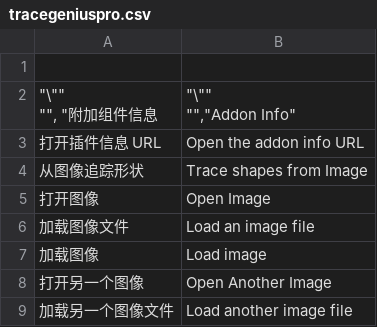
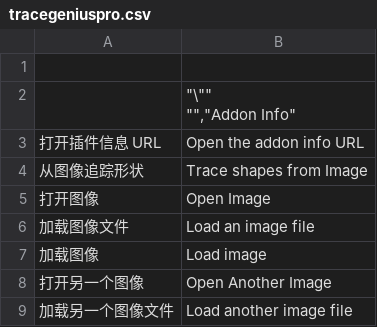
Before and after one commit to lonely814/user_translate, a CSV file: user_files/tracegeniuspro.csv, drawn as a sheet; only a part is shown.

```diff
--- a/user_files/tracegeniuspro.csv
+++ b/user_files/tracegeniuspro.csv
@@ -1,5 +1,4 @@
 ,
-"""\""""
-"""", ""附加组件信息","""\""""
-"""",""Addon Info"""
+,"""\""""
+"""",""Addon Info"""
 打开插件信息 URL,Open the addon info URL
```
Also changed, not shown: user_files/Pseudo_Object_Layer.csv, user_files/sample.csv, 4 other files.
